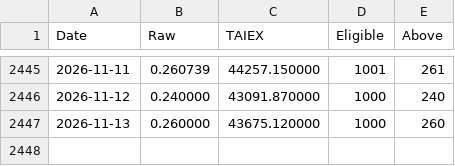
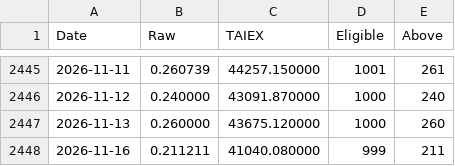
Before and after one commit to s870136-oss/daily_stock_analysis, a CSV file: state/breadth_history.csv, drawn as a sheet; only a part is shown, gaps mark what is left out.

```diff
--- a/state/breadth_history.csv
+++ b/state/breadth_history.csv
@@ -2447 +2447,2 @@ Date,Raw,TAIEX,Eligible,Above
 2026-11-13,0.260000,43675.120000,1000,260
+2026-11-16,0.211211,41040.080000,999,211
```
Also changed, not shown: 2 other files.
